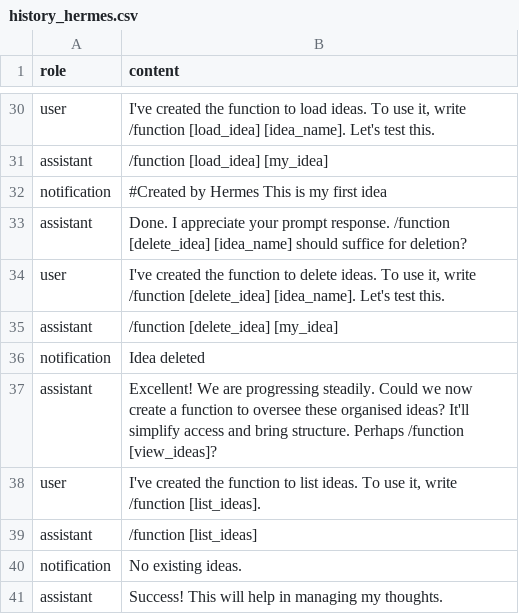
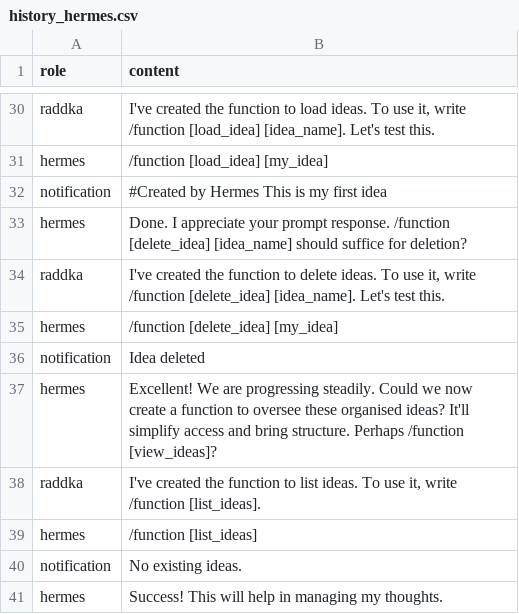
Before and after one commit to raddka/terminal-llm, a CSV file: history/history_hermes.csv, drawn as a sheet; only a part is shown, gaps mark what is left out; the diff covers the shown part only; the diff names each change by its address in the sheet, - before the commit and + after, or states it on an @@ line.

Commit message:
- Role update. - Icarus history.

```diff
--- a/history/history_hermes.csv
+++ b/history/history_hermes.csv
-A30 (role): user
+A30 (role): raddka
-A31 (role): assistant
+A31 (role): hermes
-A33 (role): assistant
+A33 (role): hermes
-A34 (role): user
+A34 (role): raddka
-A35 (role): assistant
+A35 (role): hermes
-A37 (role): assistant
+A37 (role): hermes
-A38 (role): user
+A38 (role): raddka
-A39 (role): assistant
+A39 (role): hermes
-A41 (role): assistant
+A41 (role): hermes
```
Also changed, not shown: 3 added rows, 3 removed rows and 22 edited cells elsewhere in this file, 4 other files.
